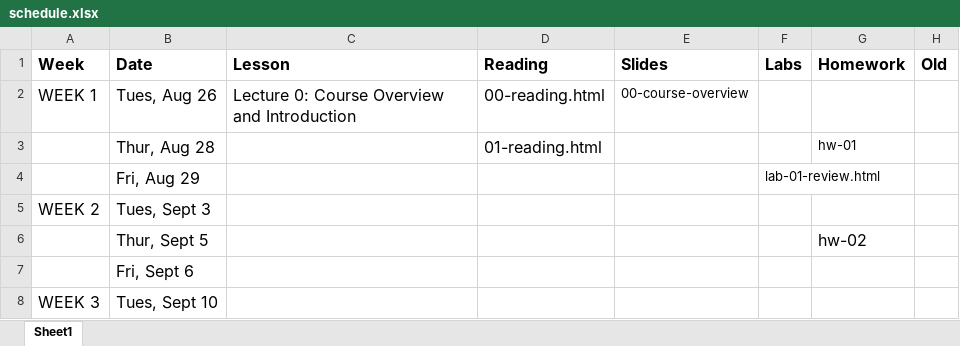
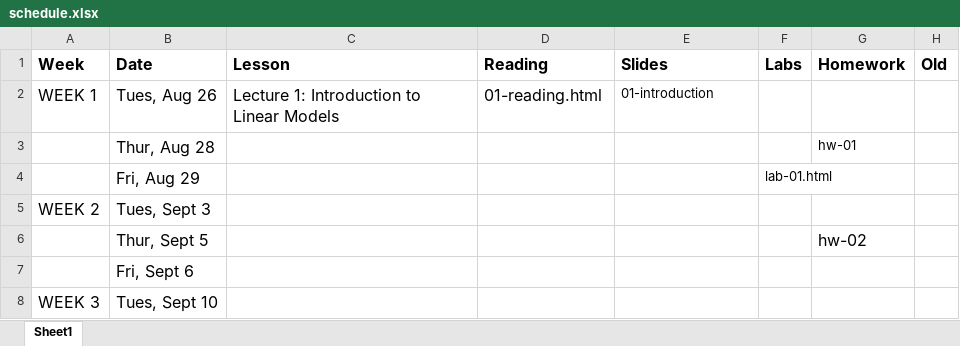
Before and after one commit to STA721-F24/website, an Excel workbook: schedule.xlsx, sheet Sheet1, drawn as a sheet; only a part is shown; values as stored, in another font and other column widths than the file's, no borders; the diff names each change by its address in the sheet, - before the commit and + after, or states it on an @@ line.

Commit message:
update textbooks and slides

```diff
--- a/schedule.xlsx (sheet Sheet1)
+++ b/schedule.xlsx (sheet Sheet1)
-C2 (Lesson): Lecture 0: Course Overview and Introduction
+C2 (Lesson): Lecture 1: Introduction to Linear Models
-D2 (Reading): 00-reading.html
+D2 (Reading): 01-reading.html
-E2 (Slides): 00-course-overview
+E2 (Slides): 01-introduction
-D3 (Reading): 01-reading.html
+D3 (Reading): (empty)
-F4 (Labs): lab-01-review.html
+F4 (Labs): lab-01.html
```
Also changed, not shown: 6 other files.
